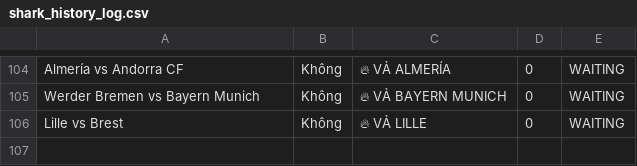
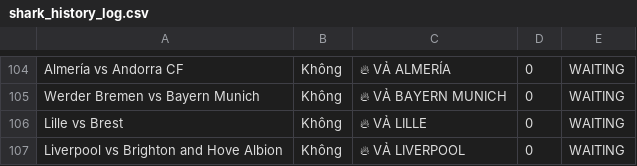
Before and after one commit to pnstung-ui/Vebo_idol, a CSV file: shark_history_log.csv, drawn as a sheet; only a part is shown, gaps mark what is left out.

```diff
--- a/shark_history_log.csv
+++ b/shark_history_log.csv
@@ -106 +106,2 @@ Werder Bremen vs Bayern Munich,Không,🔥 VẢ BAYERN MUNICH,0,WAITING
 Lille vs Brest,Không,🔥 VẢ LILLE,0,WAITING
+Liverpool vs Brighton and Hove Albion,Không,🔥 VẢ LIVERPOOL,0,WAITING
```
Also changed, not shown: odds_tracker.csv.
